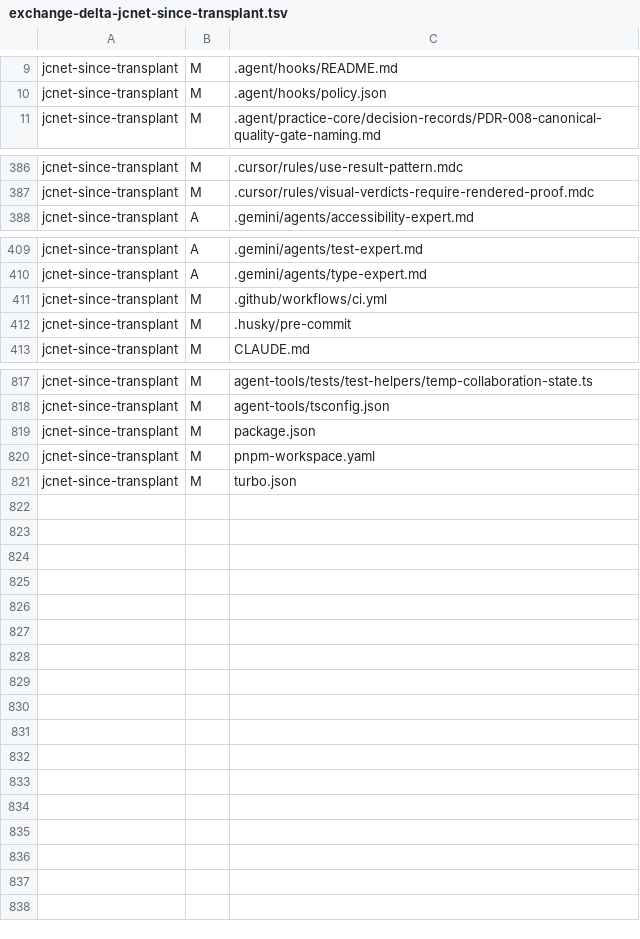
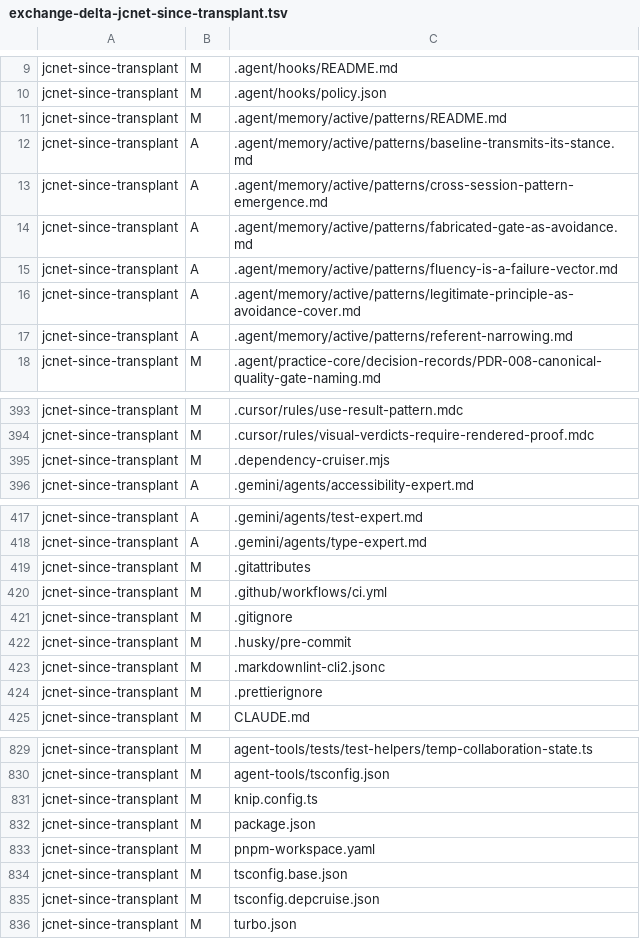
Before and after one commit to jimCresswell/jimcresswell.net, a TSV file: .agent/reports/practice-transplant/inputs/exchange-delta-jcnet-since-transplant.tsv, drawn as a sheet; only a part is shown, gaps mark what is left out.

```diff
--- a/.agent/reports/practice-transplant/inputs/exchange-delta-jcnet-since-transplant.tsv
+++ b/.agent/reports/practice-transplant/inputs/exchange-delta-jcnet-since-transplant.tsv
@@ -10,2 +10,9 @@ jcnet-since-transplant	M	.agent/hooks/README.md
 jcnet-since-transplant	M	.agent/hooks/policy.json
+jcnet-since-transplant	M	.agent/memory/active/patterns/README.md
+jcnet-since-transplant	A	.agent/memory/active/patterns/baseline-transmits-its-stance.md
+jcnet-since-transplant	A	.agent/memory/active/patterns/cross-session-pattern-emergence.md
+jcnet-since-transplant	A	.agent/memory/active/patterns/fabricated-gate-as-avoidance.md
+jcnet-since-transplant	A	.agent/memory/active/patterns/fluency-is-a-failure-vector.md
+jcnet-since-transplant	A	.agent/memory/active/patterns/legitimate-principle-as-avoidance-cover.md
+jcnet-since-transplant	A	.agent/memory/active/patterns/referent-narrowing.md
 jcnet-since-transplant	M	.agent/practice-core/decision-records/PDR-008-canonical-quality-gate-naming.md
@@ -387,2 +394,3 @@ jcnet-since-transplant	M	.cursor/rules/use-result-pattern.mdc
 jcnet-since-transplant	M	.cursor/rules/visual-verdicts-require-rendered-proof.mdc
+jcnet-since-transplant	M	.dependency-cruiser.mjs
 jcnet-since-transplant	A	.gemini/agents/accessibility-expert.md
@@ -410,4 +418,8 @@ jcnet-since-transplant	A	.gemini/agents/test-expert.md
 jcnet-since-transplant	A	.gemini/agents/type-expert.md
+jcnet-since-transplant	M	.gitattributes
 jcnet-since-transplant	M	.github/workflows/ci.yml
+jcnet-since-transplant	M	.gitignore
 jcnet-since-transplant	M	.husky/pre-commit
+jcnet-since-transplant	M	.markdownlint-cli2.jsonc
+jcnet-since-transplant	M	.prettierignore
 jcnet-since-transplant	M	CLAUDE.md
@@ -818,4 +830,7 @@ jcnet-since-transplant	M	agent-tools/tests/test-helpers/temp-collaboration-state
 jcnet-since-transplant	M	agent-tools/tsconfig.json
+jcnet-since-transplant	M	knip.config.ts
 jcnet-since-transplant	M	package.json
 jcnet-since-transplant	M	pnpm-workspace.yaml
+jcnet-since-transplant	M	tsconfig.base.json
+jcnet-since-transplant	M	tsconfig.depcruise.json
 jcnet-since-transplant	M	turbo.json
```
Also changed, not shown: .agent/reports/practice-transplant/inputs/exchange-delta-oce-since-jcnet-pin.tsv, 4 other files.
